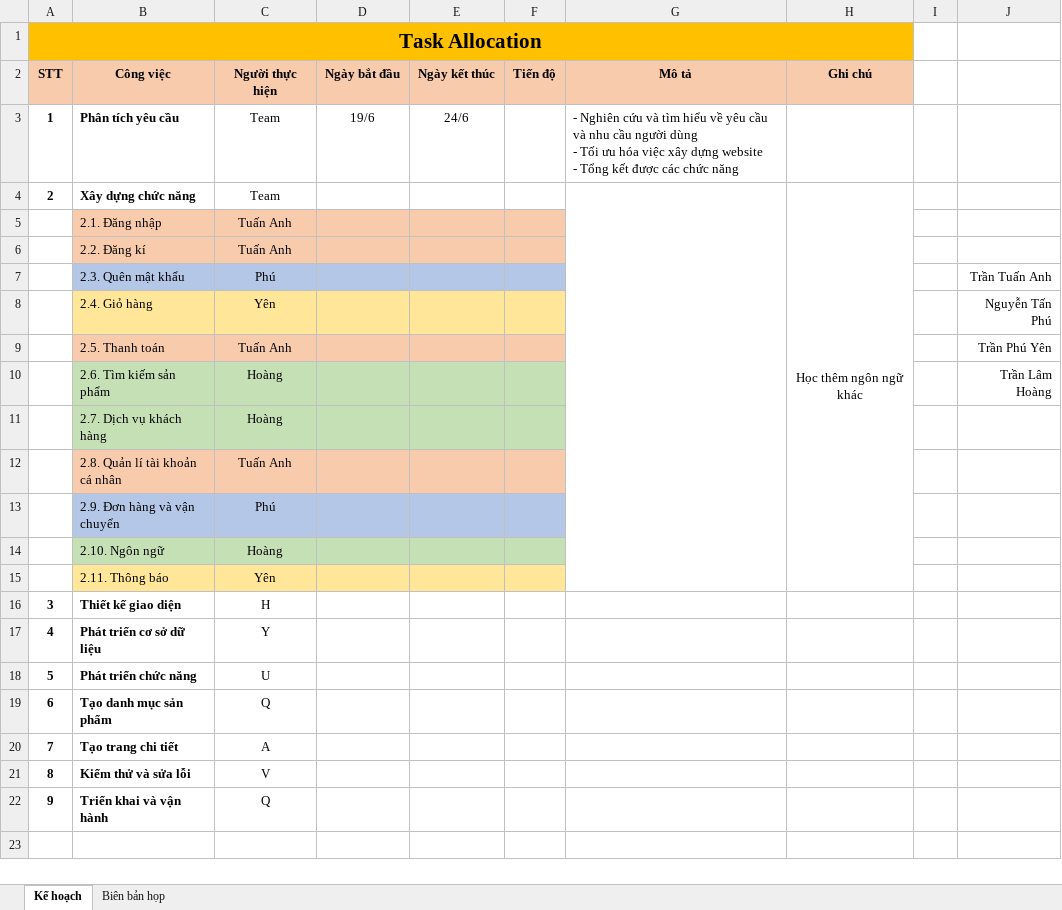
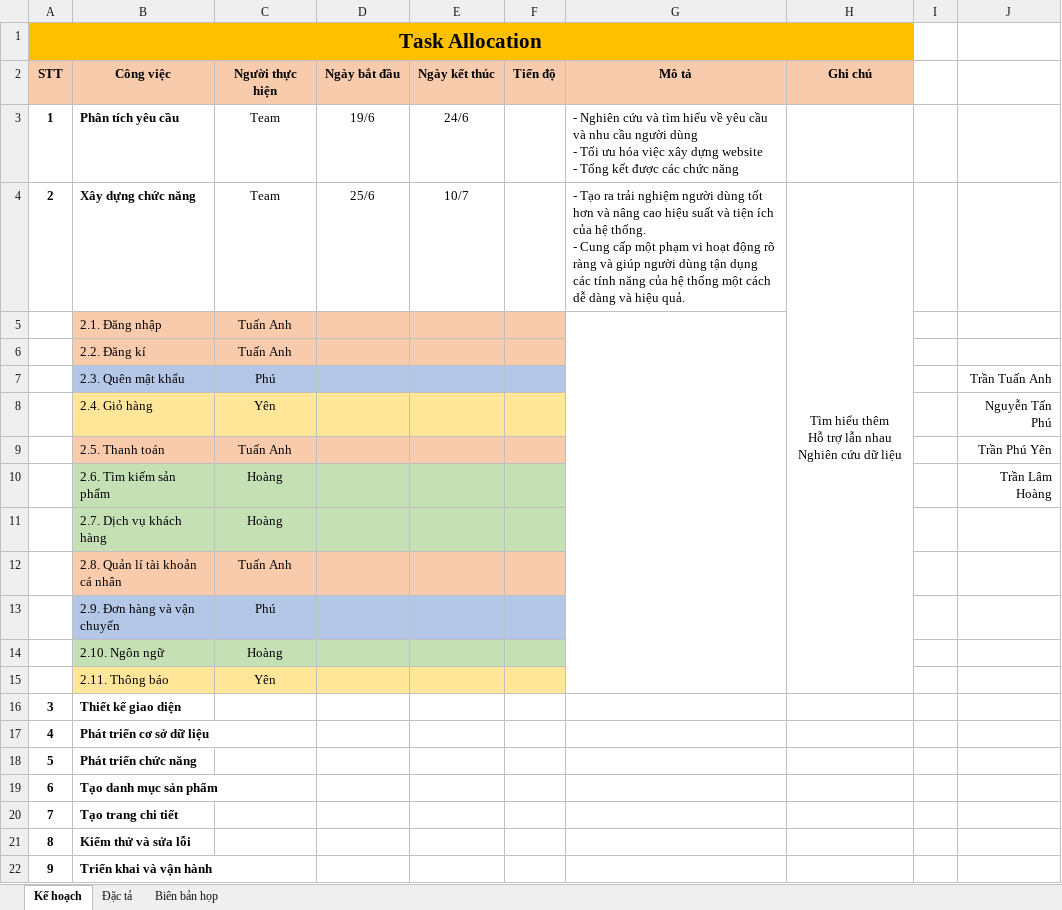
Before and after one commit to PuYet1224/NHOM-4-WEB, an Excel workbook: TASK_ALLOCATIONS.xlsm, sheet Kế hoạch, drawn as a sheet; values as stored, in another font and other column widths than the file's, no borders; charts and pictures not drawn; ↵ is a line break in a cell; the diff names each change by its address in the sheet, - before the commit and + after, or states it on an @@ line.

```diff
--- a/TASK_ALLOCATIONS.xlsm (sheet Kế hoạch)
+++ b/TASK_ALLOCATIONS.xlsm (sheet Kế hoạch)
+sheet tab: Đặc tả
-D4 (Ngày bắt đầu): (empty)
+D4 (Ngày bắt đầu): 25/6
-E4 (Ngày kết thúc): (empty)
+E4 (Ngày kết thúc): 10/7
-G4 (Mô tả): (empty)
+G4 (Mô tả): - Tạo ra trải nghiệm người dùng tốt hơn và nâng cao hiệu suất và tiện ích của hệ thống. ↵ - Cung cấp một phạm vi hoạt động rõ ràng và giúp người dùng tận dụng các tính năng của hệ thống một cách dễ dàng và hiệu quả.
-G4:G15 merged
-H4 (Ghi chú): Học thêm ngôn ngữ khác
+H4 (Ghi chú): Tìm hiểu thêm ↵ Hỗ trợ lẫn nhau ↵ Nghiên cứu dữ liệu
+G5:G15 merged
-C16 (Người thực hiện): H
+C16 (Người thực hiện): (empty)
-C17 (Người thực hiện): Y
+C17 (Người thực hiện): (empty)
-C18 (Người thực hiện): U
+C18 (Người thực hiện): (empty)
-C19 (Người thực hiện): Q
+C19 (Người thực hiện): (empty)
-C20 (Người thực hiện): A
+C20 (Người thực hiện): (empty)
-C21 (Người thực hiện): V
+C21 (Người thực hiện): (empty)
-C22 (Người thực hiện): Q
+C22 (Người thực hiện): (empty)
```
Also changed, not shown: charts or pictures, 2 other files.
